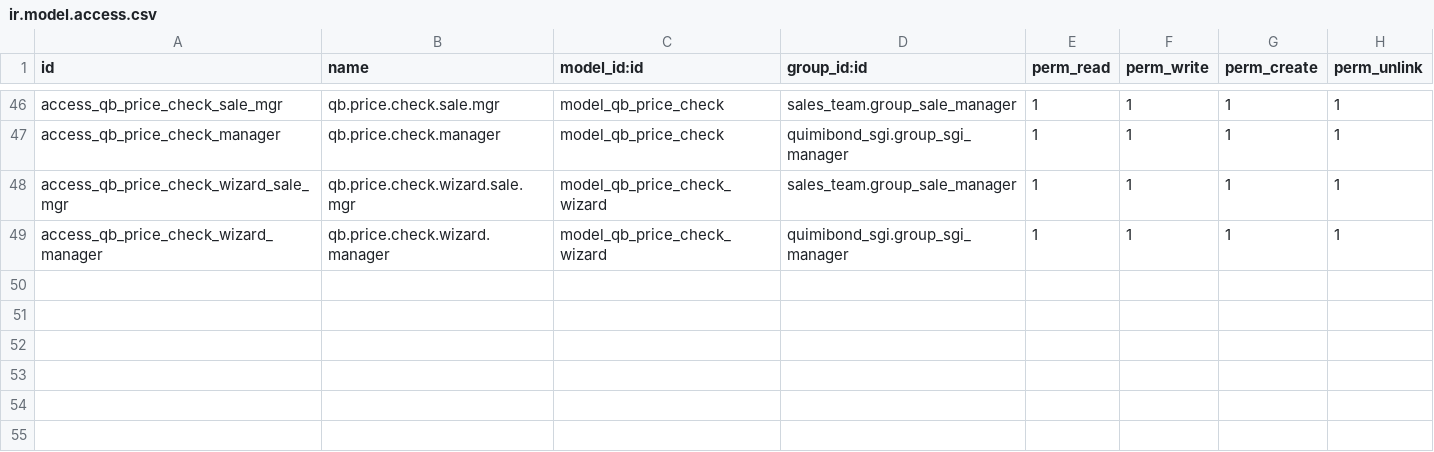
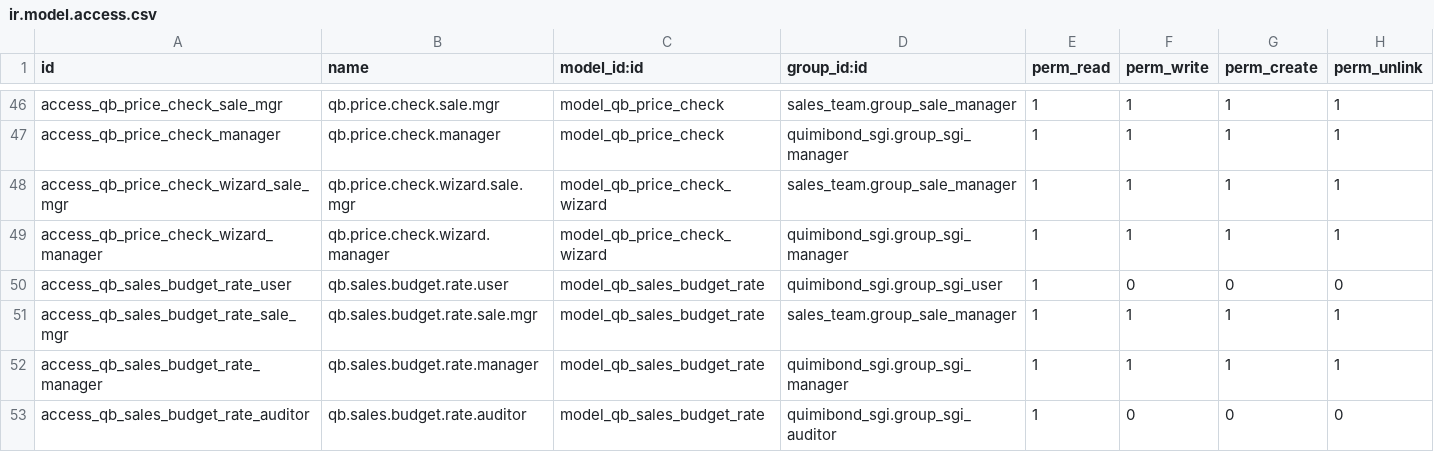
Before and after one commit to quimibond/qb19, a CSV file: addons/quimibond_ventas_presupuesto/security/ir.model.access.csv, drawn as a sheet; only a part is shown, gaps mark what is left out.

```diff
--- a/addons/quimibond_ventas_presupuesto/security/ir.model.access.csv
+++ b/addons/quimibond_ventas_presupuesto/security/ir.model.access.csv
@@ -49 +49,5 @@ access_qb_price_check_wizard_sale_mgr,qb.price.check.wizard.sale.mgr,model_qb_pr
 access_qb_price_check_wizard_manager,qb.price.check.wizard.manager,model_qb_price_check_wizard,quimibond_sgi.group_sgi_manager,1,1,1,1
+access_qb_sales_budget_rate_user,qb.sales.budget.rate.user,model_qb_sales_budget_rate,quimibond_sgi.group_sgi_user,1,0,0,0
+access_qb_sales_budget_rate_sale_mgr,qb.sales.budget.rate.sale.mgr,model_qb_sales_budget_rate,sales_team.group_sale_manager,1,1,1,1
+access_qb_sales_budget_rate_manager,qb.sales.budget.rate.manager,model_qb_sales_budget_rate,quimibond_sgi.group_sgi_manager,1,1,1,1
+access_qb_sales_budget_rate_auditor,qb.sales.budget.rate.auditor,model_qb_sales_budget_rate,quimibond_sgi.group_sgi_auditor,1,0,0,0
```
Also changed, not shown: 21 other files.
